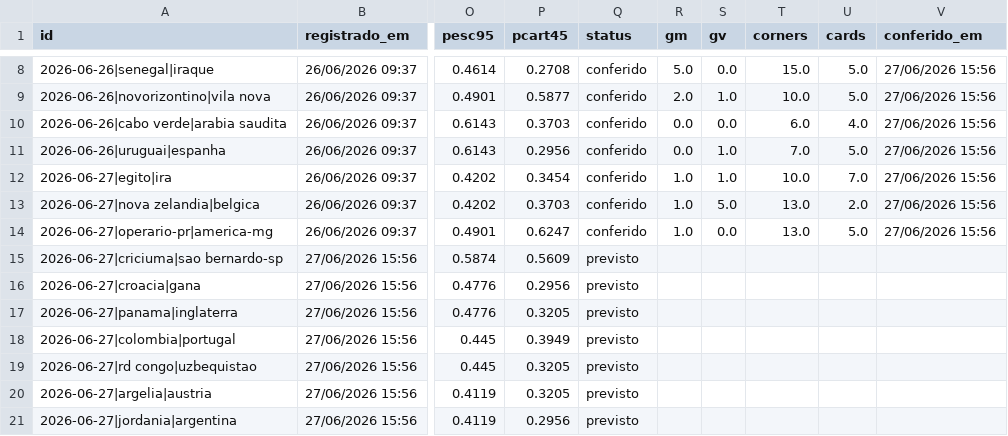
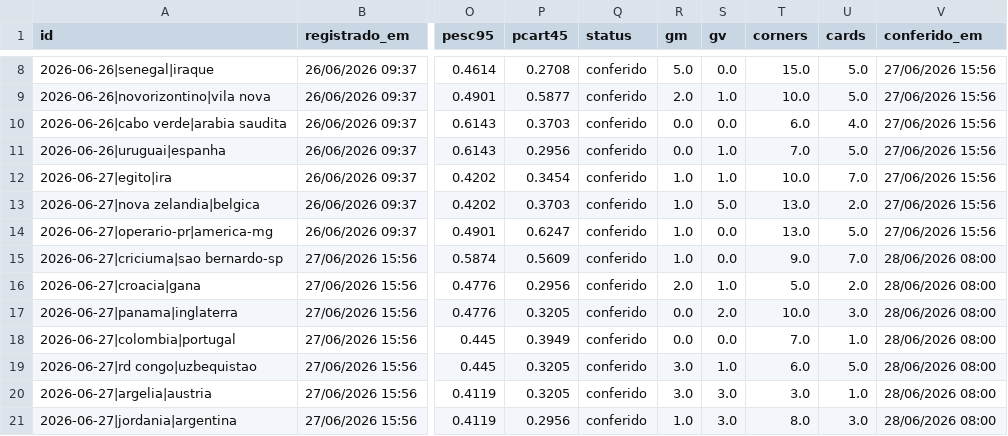
Before and after one commit to Decofb/probabilidades-fc, a CSV file: dados/previsoes_log.csv, drawn as a sheet; only a part is shown, gaps mark what is left out; the diff covers the shown part only; the diff names each change by its address in the sheet, - before the commit and + after, or states it on an @@ line.

```diff
--- a/dados/previsoes_log.csv
+++ b/dados/previsoes_log.csv
-Q15:Q21 (status): previsto
+Q15:Q21 (status): conferido
-R15 (gm): (empty)
+R15 (gm): 1.0
-S15 (gv): (empty)
+S15 (gv): 0.0
-T15 (corners): (empty)
+T15 (corners): 9.0
-U15 (cards): (empty)
+U15 (cards): 7.0
-V15:V21 (conferido_em): (empty)
+V15:V21 (conferido_em): 28/06/2026 08:00
-R16 (gm): (empty)
+R16 (gm): 2.0
-S16 (gv): (empty)
+S16 (gv): 1.0
-T16 (corners): (empty)
+T16 (corners): 5.0
-U16 (cards): (empty)
+U16 (cards): 2.0
-R17:R18 (gm): (empty)
+R17:R18 (gm): 0.0
-S17 (gv): (empty)
+S17 (gv): 2.0
-T17 (corners): (empty)
+T17 (corners): 10.0
-U17 (cards): (empty)
+U17 (cards): 3.0
-S18 (gv): (empty)
+S18 (gv): 0.0
-T18 (corners): (empty)
+T18 (corners): 7.0
-U18 (cards): (empty)
+U18 (cards): 1.0
-R19:R20 (gm): (empty)
+R19:R20 (gm): 3.0
-S19 (gv): (empty)
+S19 (gv): 1.0
-T19 (corners): (empty)
+T19 (corners): 6.0
-U19 (cards): (empty)
+U19 (cards): 5.0
-S20:S21 (gv): (empty)
+S20:S21 (gv): 3.0
-T20 (corners): (empty)
+T20 (corners): 3.0
-U20 (cards): (empty)
+U20 (cards): 1.0
-R21 (gm): (empty)
+R21 (gm): 1.0
-T21 (corners): (empty)
+T21 (corners): 8.0
-U21 (cards): (empty)
+U21 (cards): 3.0
```
Also changed, not shown: 2 added rows and 98 edited cells elsewhere in this file, dados/brasileirao_b_jogos.csv, dados/brasileirao_b_times.csv, 8 other files.
